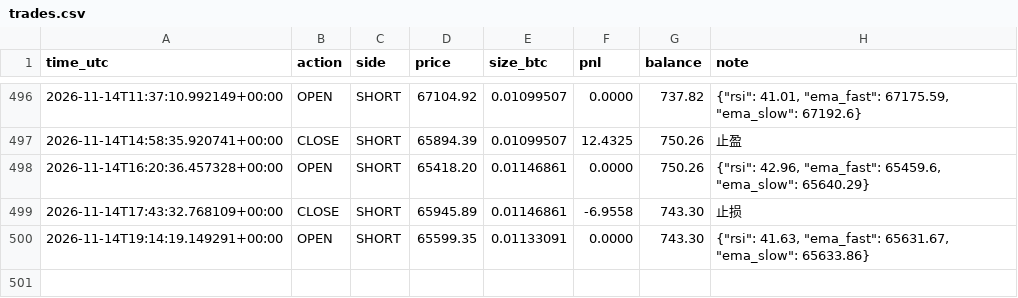
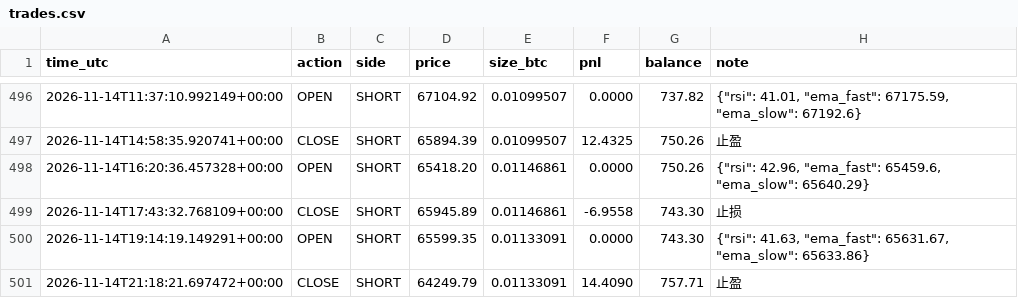
Before and after one commit to kk668900/btc-paper-bot, a CSV file: trades.csv, drawn as a sheet; only a part is shown, gaps mark what is left out.

```diff
--- a/trades.csv
+++ b/trades.csv
@@ -500 +500,2 @@ time_utc,action,side,price,size_btc,pnl,balance,note
 2026-11-14T19:14:19.149291+00:00,OPEN,SHORT,65599.35,0.01133091,0.0000,743.30,"{""rsi"": 41.63, ""ema_fast"": 65631.67, ""ema_slow"": 65633.86}"
+2026-11-14T21:18:21.697472+00:00,CLOSE,SHORT,64249.79,0.01133091,14.4090,757.71,止盈
```
Also changed, not shown: 1 other file.
